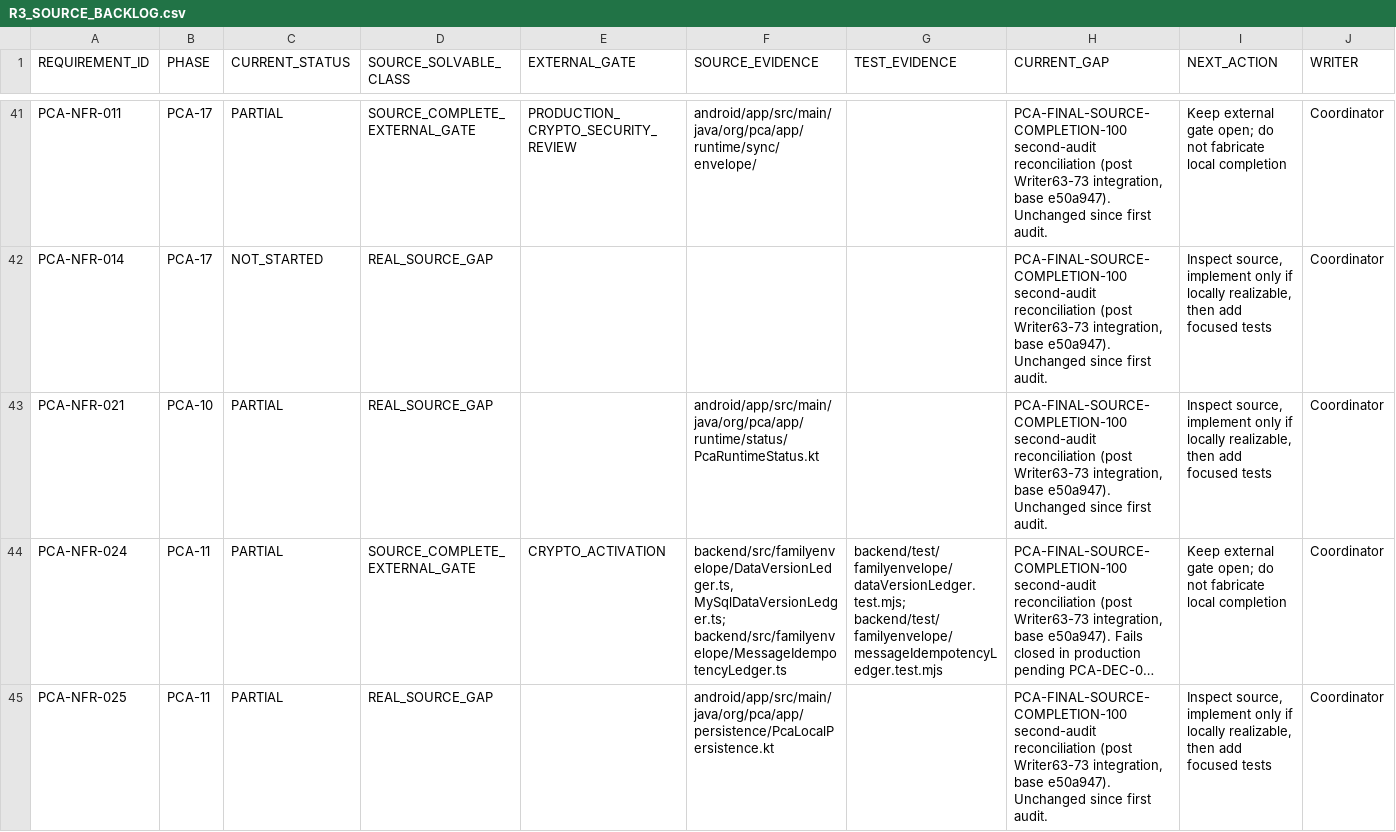
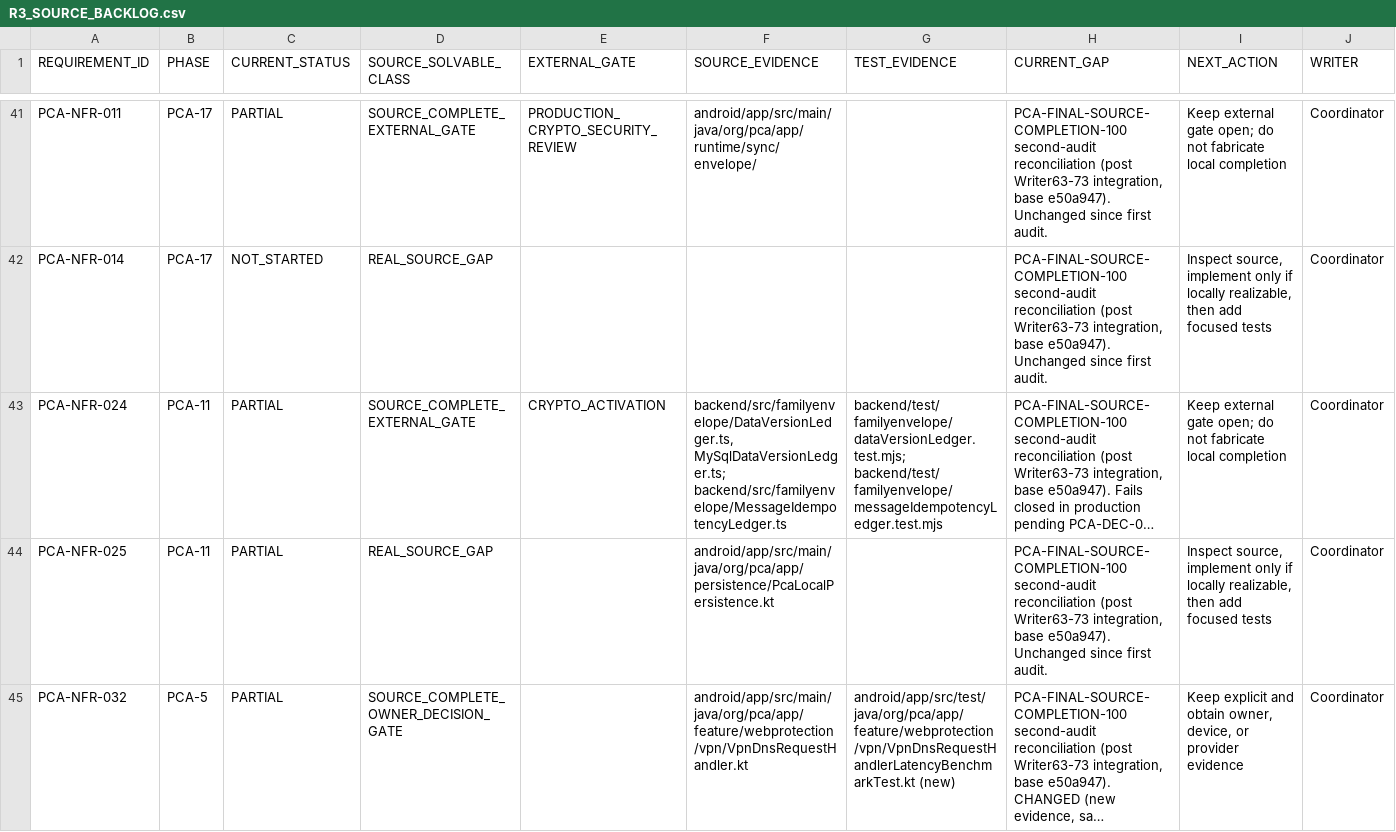
Before and after one commit to mosa-ali/PCA, a CSV file: .agent-runtime/manifests/pca-r3-final/R3_SOURCE_BACKLOG.csv, drawn as a sheet; only a part is shown, gaps mark what is left out; the shorter side is filled out with more unchanged rows; long unchanged cells end in …; the diff names each change by its address in the sheet, - before the commit and + after, or states it on an @@ line.

```diff
--- a/.agent-runtime/manifests/pca-r3-final/R3_SOURCE_BACKLOG.csv
+++ b/.agent-runtime/manifests/pca-r3-final/R3_SOURCE_BACKLOG.csv
-row 43: PCA-NFR-021 | PCA-10 | PARTIAL | REAL_SOURCE_GAP |  | android/app/src/main/java/org/pca/app/runtime/status/PcaRuntimeStatus.kt |  | PCA-FINAL-SOURCE-COMPLETION-100 second-audit reconciliation (post Writer63-73 integration, base e50a947). Unchanged since first audit. | Inspect source, implement only if locally realizable, then add focused tests | Coordinator
```
Also changed, not shown: .agent-runtime/manifests/pca-r3-final/R3_REQUIREMENT_AUDIT.csv, .agent-runtime/manifests/pca-r3-final/R3_VALIDATION_BACKLOG.csv, 9 other files.
